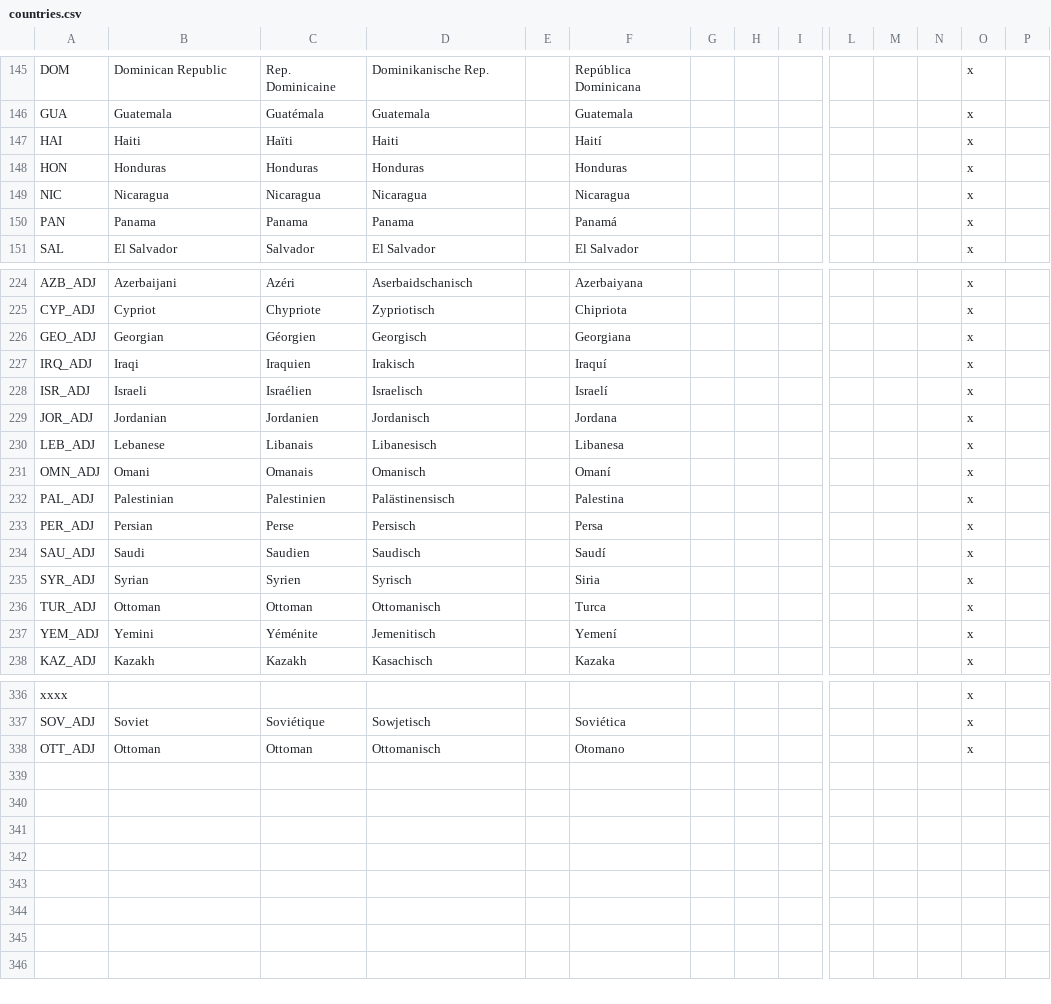
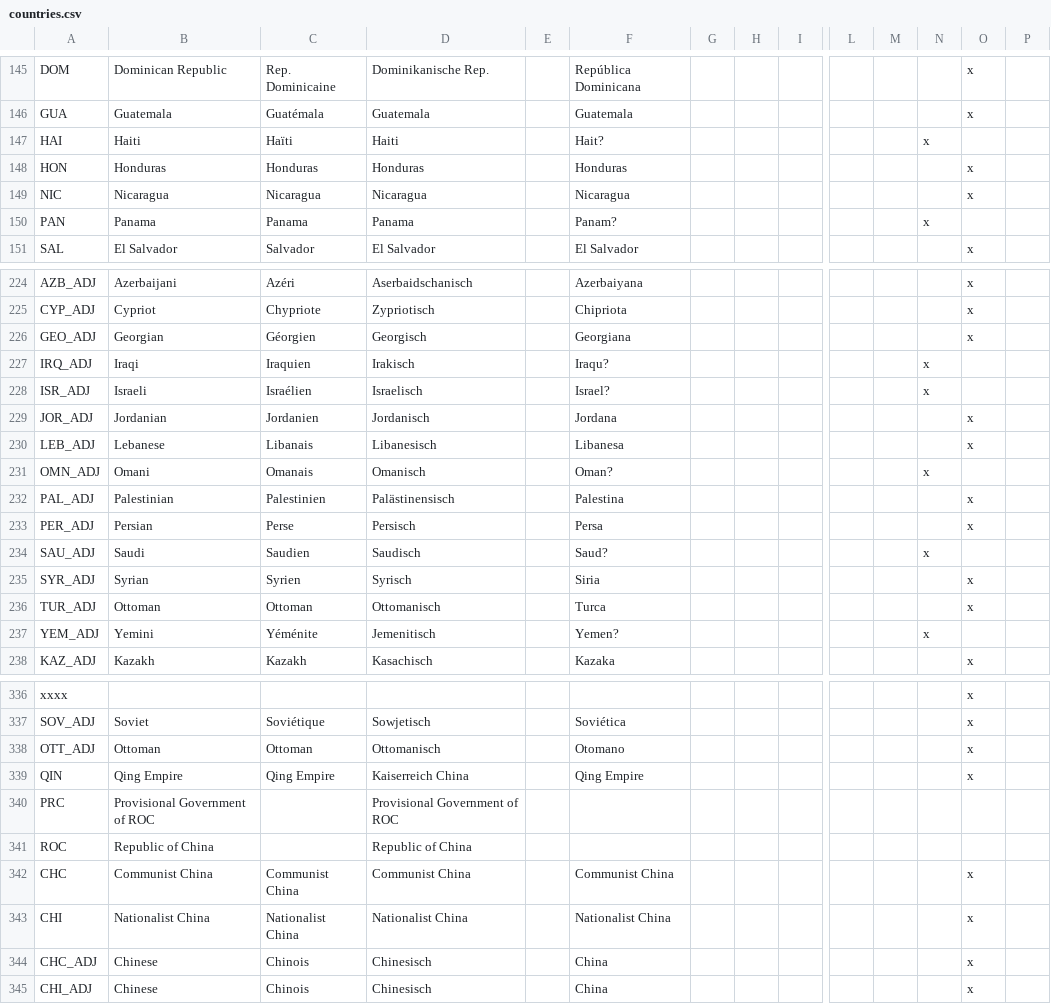
Before and after one commit to dthird3/ww1tfh, a CSV file: localisation/countries.csv, drawn as a sheet; only a part is shown, gaps mark what is left out; rows hold the shown columns only; the diff covers the shown part only; the diff names each change by its address in the sheet, - before the commit and + after, or states it on an @@ line.

```diff
--- a/localisation/countries.csv
+++ b/localisation/countries.csv
-F147: Haití
+F147: Hait?
-N147: (empty)
+N147: x
-O147: x
+O147: (empty)
-F150: Panamá
+F150: Panam?
-N150: (empty)
+N150: x
-O150: x
+O150: (empty)
-F227: Iraquí
+F227: Iraqu?
-N227:N228: (empty)
+N227:N228: x
-O227:O228: x
+O227:O228: (empty)
-F228: Israelí
+F228: Israel?
-F231: Omaní
+F231: Oman?
-N231: (empty)
+N231: x
-O231: x
+O231: (empty)
-F234: Saudí
+F234: Saud?
-N234: (empty)
+N234: x
-O234: x
+O234: (empty)
-F237: Yemení
+F237: Yemen?
-N237: (empty)
+N237: x
-O237: x
+O237: (empty)
+row 339: QIN | Qing Empire | Qing Empire | Kaiserreich China |  | Qing Empire |  |  |  |  |  |  | x
+row 340: PRC | Provisional Government of ROC |  | Provisional Government of ROC
+row 341: ROC | Republic of China |  | Republic of China
+row 342: CHC | Communist China | Communist China | Communist China |  | Communist China |  |  |  |  |  |  | x
+row 343: CHI | Nationalist China | Nationalist China | Nationalist China |  | Nationalist China |  |  |  |  |  |  | x
+row 344: CHC_ADJ | Chinese | Chinois | Chinesisch |  | China |  |  |  |  |  |  | x
+row 345: CHI_ADJ | Chinese | Chinois | Chinesisch |  | China |  |  |  |  |  |  | x
```
Also changed, not shown: 64 edited cells elsewhere in this file, localisation/Models.csv, localisation/Parties.csv, 7 other files.
